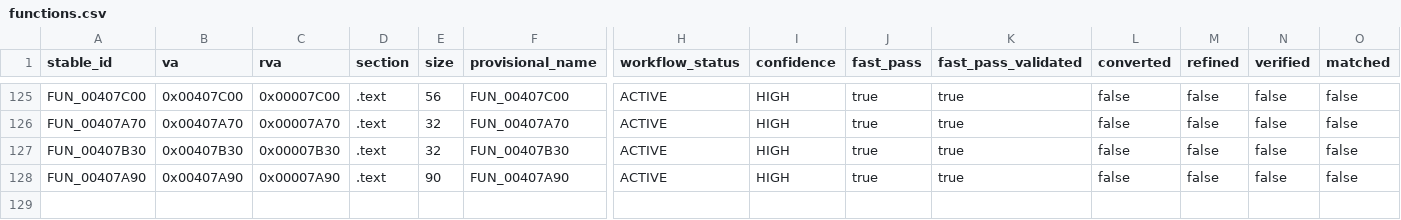
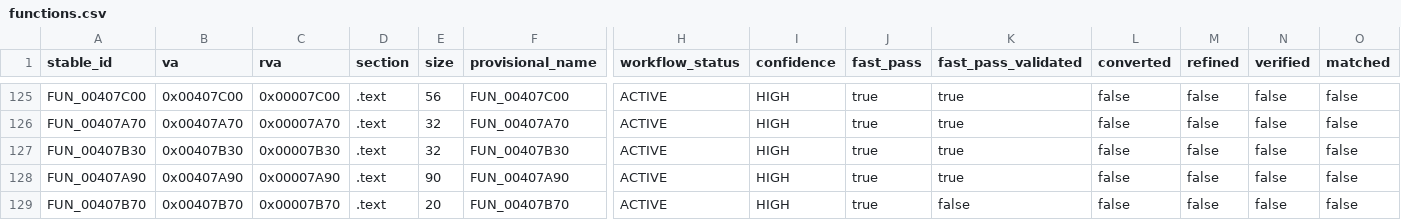
Before and after one commit to Putxo/BioHazard-V-Resurrection, a CSV file: database/functions.csv, drawn as a sheet; only a part is shown, gaps mark what is left out; rows hold the shown columns only; the diff names each change by its address in the sheet, - before the commit and + after, or states it on an @@ line.

```diff
--- a/database/functions.csv
+++ b/database/functions.csv
+row 129: FUN_00407B70 | 0x00407B70 | 0x00007B70 | .text | 20 | FUN_00407B70 | ACTIVE | HIGH | true | false | false | false | false | false
```
